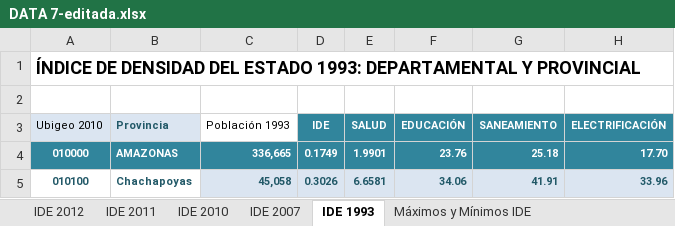
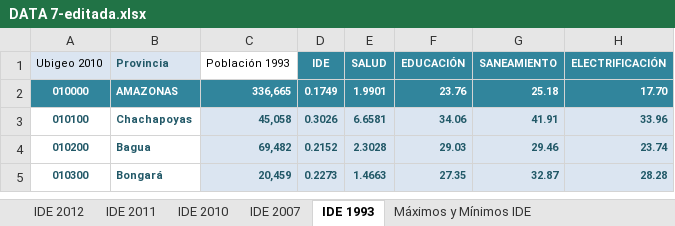
Before and after one commit to claudia1006/DATA-PARA-PARCIAL-, an Excel workbook: DATA 7-editada.xlsx, sheet IDE 1993, drawn as a sheet; only a part is shown; the shorter side is filled out with more unchanged rows; values as stored, in another font and other column widths than the file's, no borders; the diff names each change by its address in the sheet, - before the commit and + after, or states it on an @@ line.

```diff
--- a/DATA 7-editada.xlsx (sheet IDE 1993)
+++ b/DATA 7-editada.xlsx (sheet IDE 1993)
-row 1: ÍNDICE DE DENSIDAD DEL ESTADO 1993: DEPARTAMENTAL Y PROVINCIAL
-row 2: (empty)
```
Also changed, not shown: sheet IDE 2011, sheet IDE 2007, sheet IDE 2010.
